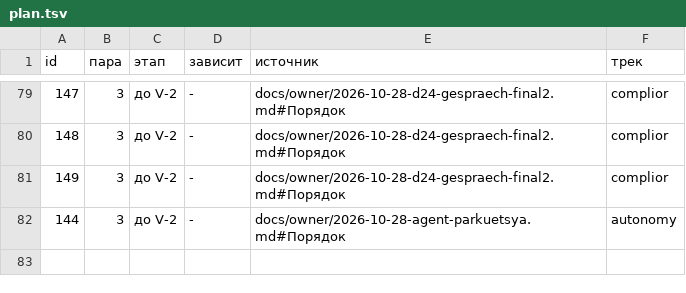
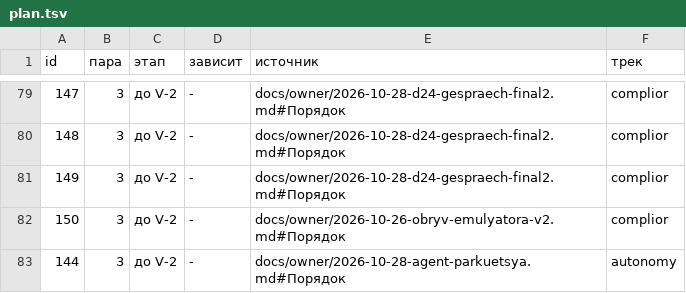
Before and after one commit to a3ka/dev-harness, a TSV file: registry/plan.tsv, drawn as a sheet; only a part is shown, gaps mark what is left out; the diff names each change by its address in the sheet, - before the commit and + after, or states it on an @@ line.

Commit message:
owner: строка плана 150 (причинный замер обрыва эмулятора в лекале screen-job)
Решение владельца 2026-10-26 (обрыв эмулятора, §2 причинный замер) в CI не исполнялось — сырые
данные консультанта 30.10: ≈20–24% экранных job с реальным обрывом, 0 строк memory.events/boot_id/
exit qemu в логах. Владелец 2026-10-30 ~16:00 UTC «сам реши» (делегировано консультанту) →
малый предмет после done 143/2, параллельно экранам. Номер 150 выдан механизмом (mint_line).
Блоки ROADMAP/HANDOFF перегенерированы gen_plan.sh --write.

РАЗРЕШИЛ-ВЛАДЕЛЕЦ: ROADMAP.md генерируемый блок плана — строка 150 причинный замер обрыва эмулятора (слово владельца 2026-10-30 «сам реши», делегировано консультанту)

```diff
--- a/registry/plan.tsv
+++ b/registry/plan.tsv
+row 82: 150 | 3 | до V-2 | - | docs/owner/2026-10-26-obryv-emulyatora-v2.md#Порядок | complior
```
Also changed, not shown: 2 other files.
